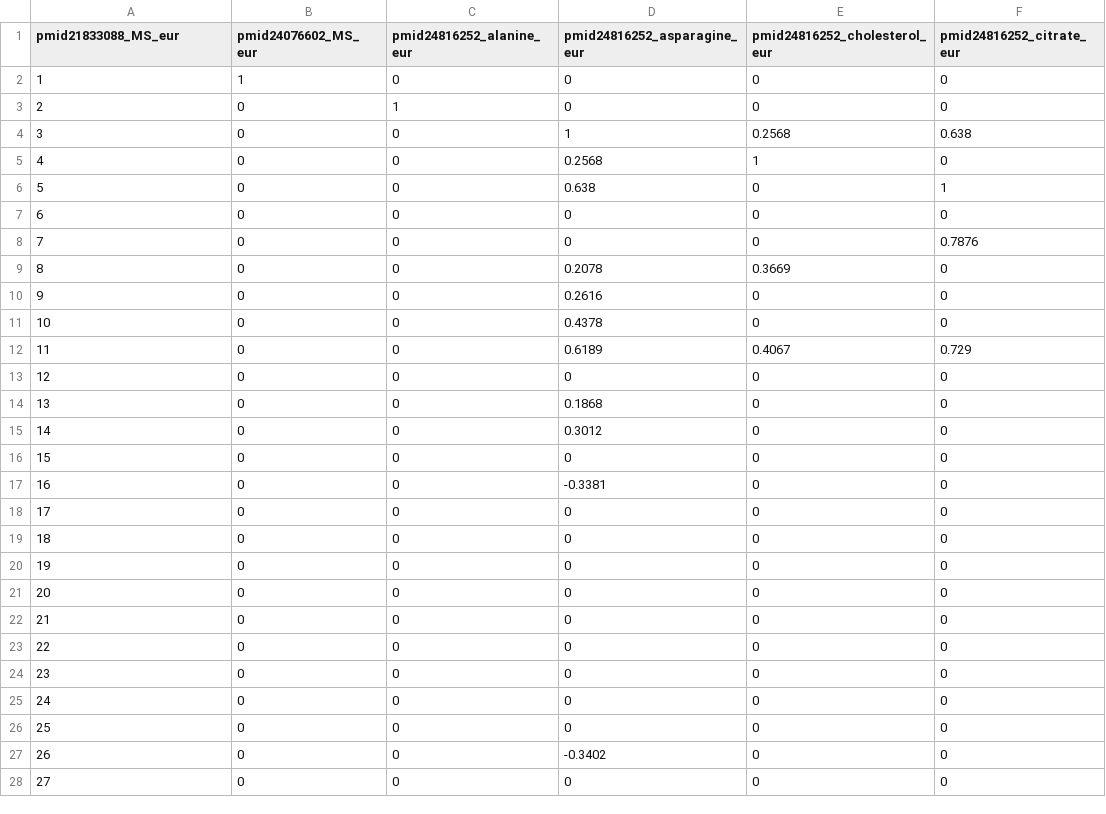
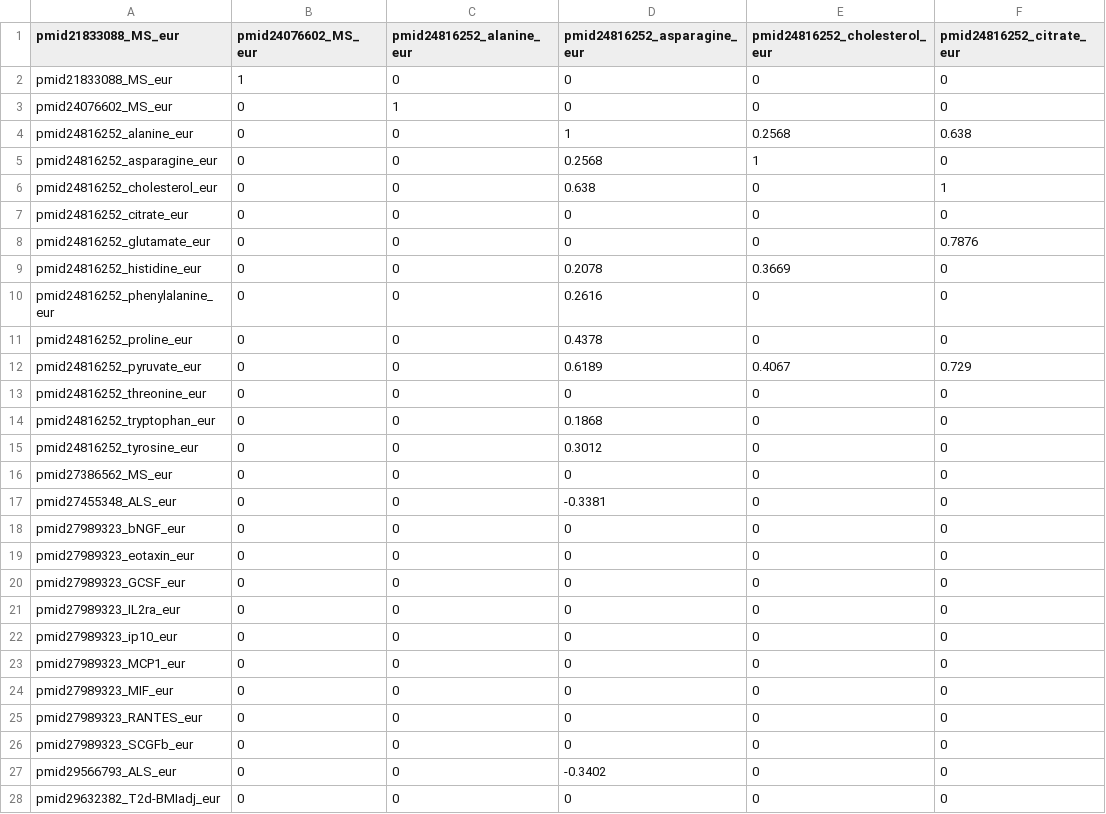
Before and after one commit to as224/metabolomics, a TSV file: output_ld_regression/matrix_df_correction_sign_ldsc.tsv, drawn as a sheet; only a part is shown; the diff covers the shown part only; the diff names each change by its address in the sheet, - before the commit and + after, or states it on an @@ line.

```diff
--- a/output_ld_regression/matrix_df_correction_sign_ldsc.tsv
+++ b/output_ld_regression/matrix_df_correction_sign_ldsc.tsv
-A2 (pmid21833088_MS_eur): 1
+A2 (pmid21833088_MS_eur): pmid21833088_MS_eur
-A3 (pmid21833088_MS_eur): 2
+A3 (pmid21833088_MS_eur): pmid24076602_MS_eur
-A4 (pmid21833088_MS_eur): 3
+A4 (pmid21833088_MS_eur): pmid24816252_alanine_eur
-A5 (pmid21833088_MS_eur): 4
+A5 (pmid21833088_MS_eur): pmid24816252_asparagine_eur
-A6 (pmid21833088_MS_eur): 5
+A6 (pmid21833088_MS_eur): pmid24816252_cholesterol_eur
-A7 (pmid21833088_MS_eur): 6
+A7 (pmid21833088_MS_eur): pmid24816252_citrate_eur
-A8 (pmid21833088_MS_eur): 7
+A8 (pmid21833088_MS_eur): pmid24816252_glutamate_eur
-A9 (pmid21833088_MS_eur): 8
+A9 (pmid21833088_MS_eur): pmid24816252_histidine_eur
-A10 (pmid21833088_MS_eur): 9
+A10 (pmid21833088_MS_eur): pmid24816252_phenylalanine_eur
-A11 (pmid21833088_MS_eur): 10
+A11 (pmid21833088_MS_eur): pmid24816252_proline_eur
-A12 (pmid21833088_MS_eur): 11
+A12 (pmid21833088_MS_eur): pmid24816252_pyruvate_eur
-A13 (pmid21833088_MS_eur): 12
+A13 (pmid21833088_MS_eur): pmid24816252_threonine_eur
-A14 (pmid21833088_MS_eur): 13
+A14 (pmid21833088_MS_eur): pmid24816252_tryptophan_eur
-A15 (pmid21833088_MS_eur): 14
+A15 (pmid21833088_MS_eur): pmid24816252_tyrosine_eur
-A16 (pmid21833088_MS_eur): 15
+A16 (pmid21833088_MS_eur): pmid27386562_MS_eur
-A17 (pmid21833088_MS_eur): 16
+A17 (pmid21833088_MS_eur): pmid27455348_ALS_eur
-A18 (pmid21833088_MS_eur): 17
+A18 (pmid21833088_MS_eur): pmid27989323_bNGF_eur
-A19 (pmid21833088_MS_eur): 18
+A19 (pmid21833088_MS_eur): pmid27989323_eotaxin_eur
-A20 (pmid21833088_MS_eur): 19
+A20 (pmid21833088_MS_eur): pmid27989323_GCSF_eur
-A21 (pmid21833088_MS_eur): 20
+A21 (pmid21833088_MS_eur): pmid27989323_IL2ra_eur
-A22 (pmid21833088_MS_eur): 21
+A22 (pmid21833088_MS_eur): pmid27989323_ip10_eur
-A23 (pmid21833088_MS_eur): 22
+A23 (pmid21833088_MS_eur): pmid27989323_MCP1_eur
-A24 (pmid21833088_MS_eur): 23
+A24 (pmid21833088_MS_eur): pmid27989323_MIF_eur
-A25 (pmid21833088_MS_eur): 24
+A25 (pmid21833088_MS_eur): pmid27989323_RANTES_eur
-A26 (pmid21833088_MS_eur): 25
+A26 (pmid21833088_MS_eur): pmid27989323_SCGFb_eur
-A27 (pmid21833088_MS_eur): 26
+A27 (pmid21833088_MS_eur): pmid29566793_ALS_eur
-A28 (pmid21833088_MS_eur): 27
+A28 (pmid21833088_MS_eur): pmid29632382_T2d-BMIadj_eur
```
Also changed, not shown: 4 edited cells elsewhere in this file, 1 other file.
